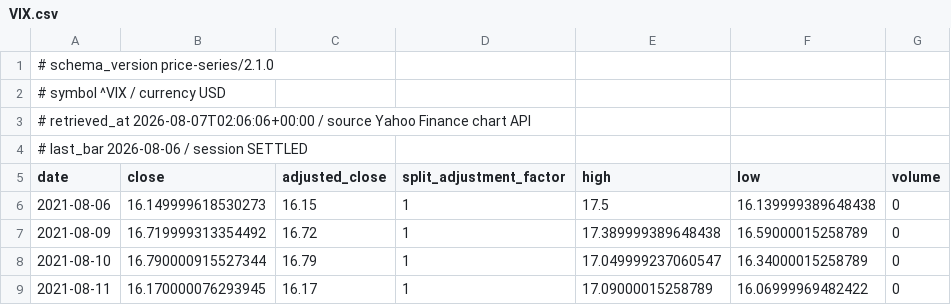
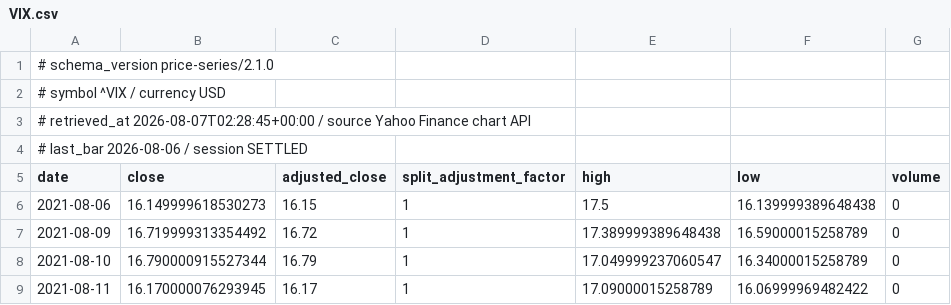
Before and after one commit to jack000214-ctrl/money, a CSV file: knowledge/prices/VIX.csv, drawn as a sheet; only a part is shown.

```diff
--- a/knowledge/prices/VIX.csv
+++ b/knowledge/prices/VIX.csv
@@ -2,3 +2,3 @@
 # symbol ^VIX / currency USD
-# retrieved_at 2026-08-07T02:06:06+00:00 / source Yahoo Finance chart API
+# retrieved_at 2026-08-07T02:28:45+00:00 / source Yahoo Finance chart API
 # last_bar 2026-08-06 / session SETTLED
```
Also changed, not shown: knowledge/prices/214450_KQ.csv, knowledge/prices/KQ11.csv, 15 other files.
